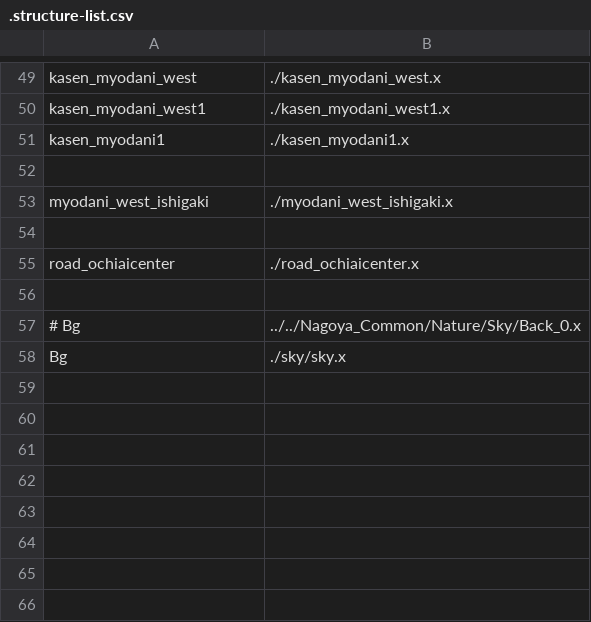
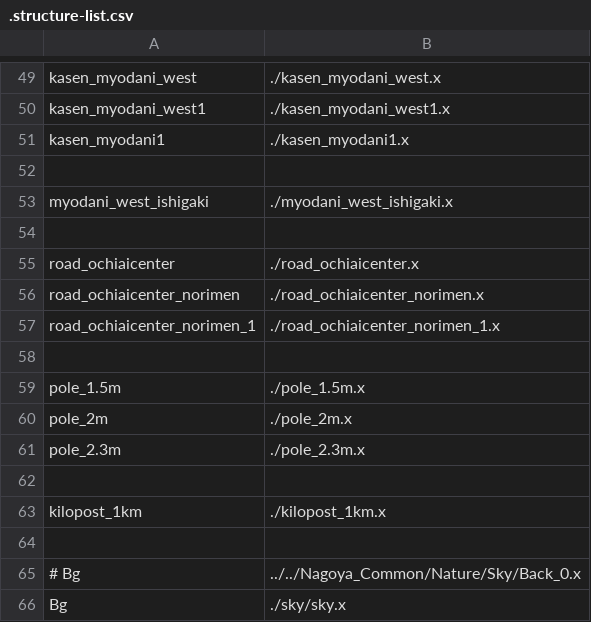
Before and after one commit to akashiyaki01c/BveKobeCitySubway, a CSV file: U-Line/Structure/.structure-list.csv, drawn as a sheet; only a part is shown, gaps mark what is left out; the diff names each change by its address in the sheet, - before the commit and + after, or states it on an @@ line.

```diff
--- a/U-Line/Structure/.structure-list.csv
+++ b/U-Line/Structure/.structure-list.csv
+row 56: road_ochiaicenter_norimen | ./road_ochiaicenter_norimen.x
+row 57: road_ochiaicenter_norimen_1 | ./road_ochiaicenter_norimen_1.x
+row 58: (empty)
+row 59: pole_1.5m | ./pole_1.5m.x
+row 60: pole_2m | ./pole_2m.x
+row 61: pole_2.3m | ./pole_2.3m.x
+row 62: (empty)
+row 63: kilopost_1km | ./kilopost_1km.x
```
Also changed, not shown: 1 other file.
